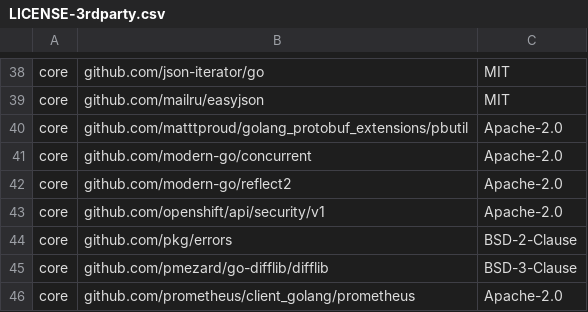
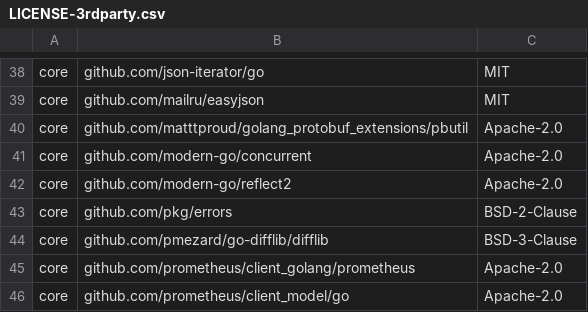
Before and after one commit to DataDog/datadog-operator, a CSV file: LICENSE-3rdparty.csv, drawn as a sheet; only a part is shown, gaps mark what is left out; the shorter side is filled out with more unchanged rows; the diff names each change by its address in the sheet, - before the commit and + after, or states it on an @@ line.

```diff
--- a/LICENSE-3rdparty.csv
+++ b/LICENSE-3rdparty.csv
-row 43: core | github.com/openshift/api/security/v1 | Apache-2.0
```
Also changed, not shown: 19 other files.
